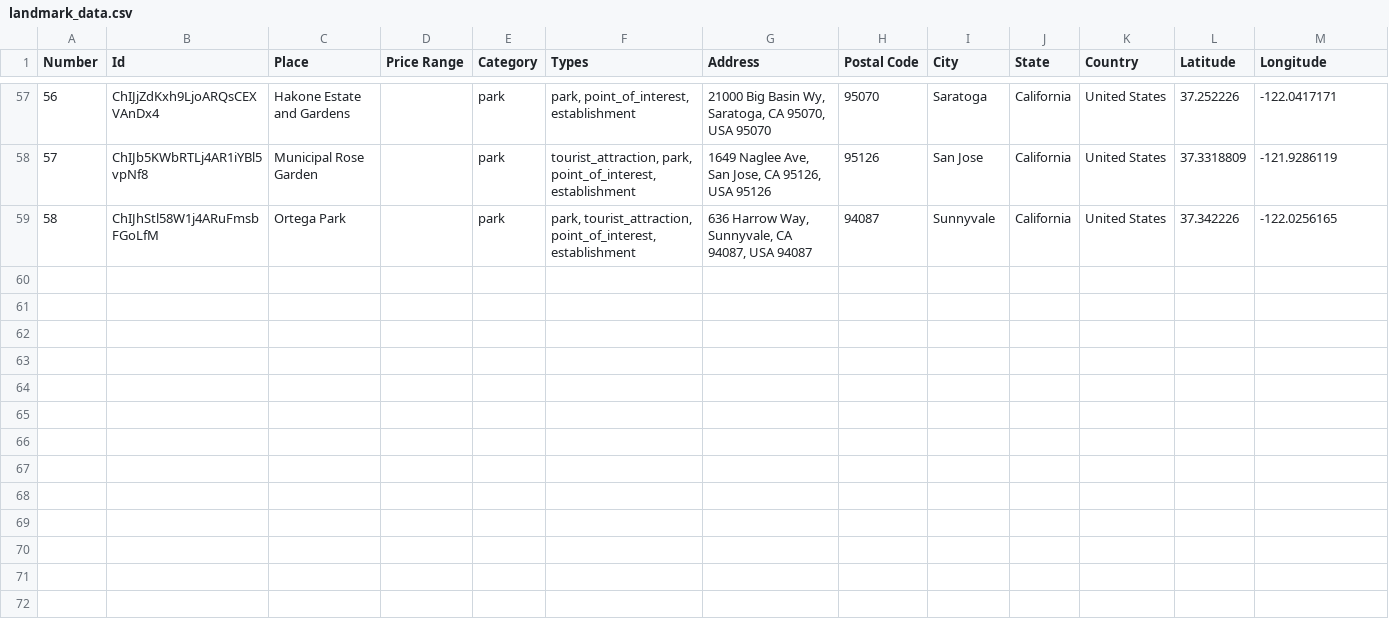
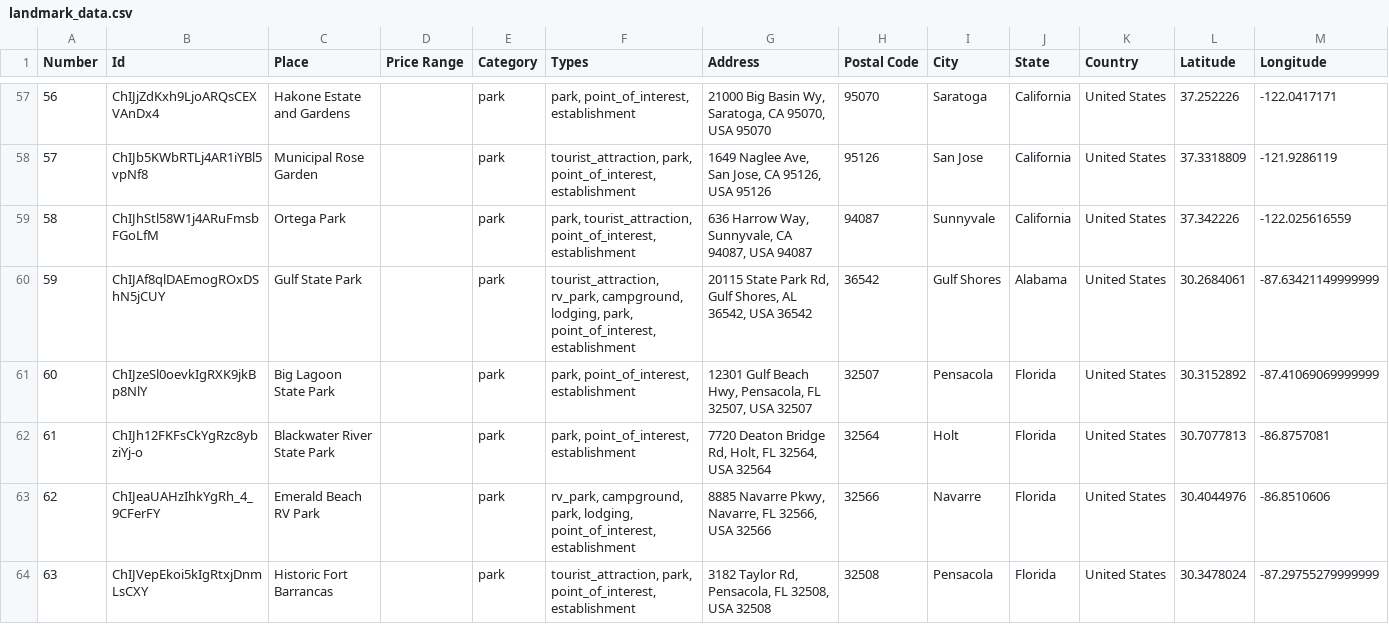
Before and after one commit to ireilly-reilly/JourneyGenius, a CSV file: journey-genius-data-scraping/landmark_data.csv, drawn as a sheet; only a part is shown, gaps mark what is left out; the diff covers the shown part only.

```diff
--- a/journey-genius-data-scraping/landmark_data.csv
+++ b/journey-genius-data-scraping/landmark_data.csv
@@ -58,2 +58,7 @@ Number,Id,Place,Price Range,Category,Types,Address,Postal Code,City,State,Countr
 57,ChIJb5KWbRTLj4AR1iYBl5vpNf8,Municipal Rose Garden,,park,"tourist_attraction, park, point_of_interest, establishment","1649 Naglee Ave, San Jose, CA 95126, USA 95126",95126,San Jose,California,United States,37.3318809,-121.9286119
-58,ChIJhStl58W1j4ARuFmsbFGoLfM,Ortega Park,,park,"park, tourist_attraction, point_of_interest, establishment","636 Harrow Way, Sunnyvale, CA 94087, USA 94087",94087,Sunnyvale,California,United States,37.342226,-122.0256165
+58,ChIJhStl58W1j4ARuFmsbFGoLfM,Ortega Park,,park,"park, tourist_attraction, point_of_interest, establishment","636 Harrow Way, Sunnyvale, CA 94087, USA 94087",94087,Sunnyvale,California,United States,37.342226,-122.025616559
+59,ChIJAf8qlDAEmogROxDShN5jCUY,Gulf State Park,,park,"tourist_attraction, rv_park, campground, lodging, park, point_of_interest, establishment","20115 State Park Rd, Gulf Shores, AL 36542, USA 36542",36542,Gulf Shores,Alabama,United States,30.2684061,-87.63421149999999
+60,ChIJzeSl0oevkIgRXK9jkBp8NlY,Big Lagoon State Park,,park,"park, point_of_interest, establishment","12301 Gulf Beach Hwy, Pensacola, FL 32507, USA 32507",32507,Pensacola,Florida,United States,30.3152892,-87.41069069999999
+61,ChIJh12FKFsCkYgRzc8ybziYj-o,Blackwater River State Park,,park,"park, point_of_interest, establishment","7720 Deaton Bridge Rd, Holt, FL 32564, USA 32564",32564,Holt,Florida,United States,30.7077813,-86.8757081
+62,ChIJeaUAHzIhkYgRh_4_9CFerFY,Emerald Beach RV Park,,park,"rv_park, campground, park, lodging, point_of_interest, establishment","8885 Navarre Pkwy, Navarre, FL 32566, USA 32566",32566,Navarre,Florida,United States,30.4044976,-86.8510606
+63,ChIJVepEkoi5kIgRtxjDnmLsCXY,Historic Fort Barrancas,,park,"tourist_attraction, park, point_of_interest, establishment","3182 Taylor Rd, Pensacola, FL 32508, USA 32508",32508,Pensacola,Florida,United States,30.3478024,-87.29755279999999
```
Also changed, not shown: 5 added rows elsewhere in this file, journey-genius-data-scraping/hotel_data.csv, 5 other files.
